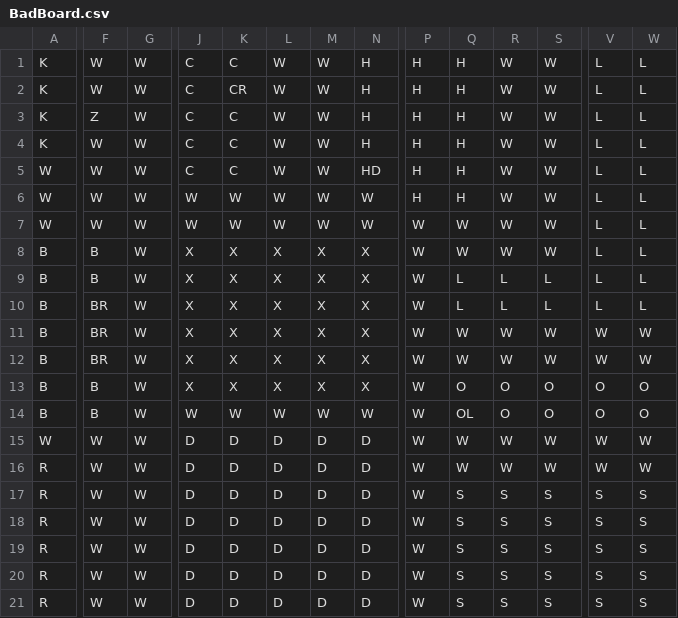
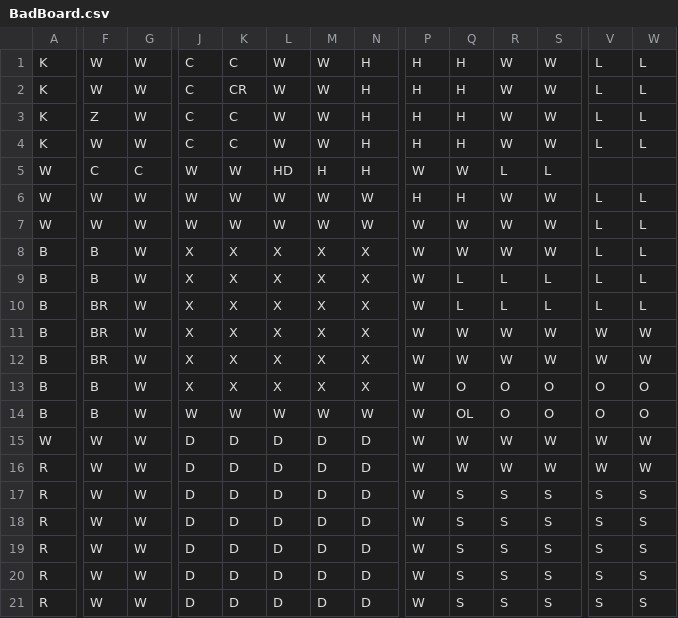
Before and after one commit to nplaster/ClueBoard, a CSV file: BadBoard.csv, drawn as a sheet; only a part is shown, gaps mark what is left out; the diff names each change by its address in the sheet, - before the commit and + after, or states it on an @@ line.

```diff
--- a/BadBoard.csv
+++ b/BadBoard.csv
-F5: W
+F5: C
-G5: W
+G5: C
-J5: C
+J5: W
-K5: C
+K5: W
-L5: W
+L5: HD
-M5: W
+M5: H
-N5: HD
+N5: H
-P5: H
+P5: W
-Q5: H
+Q5: W
-R5: W
+R5: L
-S5: W
+S5: L
-V5: L
+V5: (empty)
-W5: L
+W5: (empty)
```
Also changed, not shown: 2 other files.
